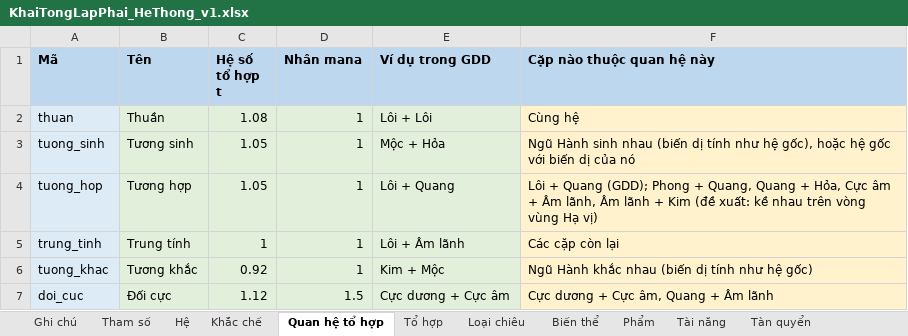
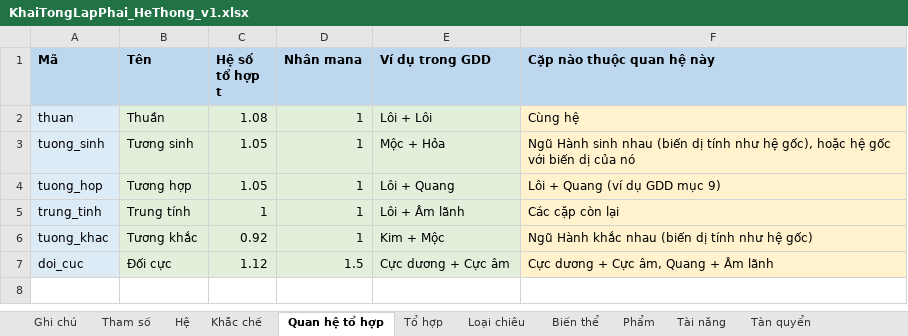
Before and after one commit to thankyouu91/Hoang-Thien-Ky, an Excel workbook: data/he_thong/KhaiTongLapPhai_HeThong_v1.xlsx, sheet Quan hệ tổ hợp, drawn as a sheet; values as stored, in another font and other column widths than the file's, no borders; the diff names each change by its address in the sheet, - before the commit and + after, or states it on an @@ line.

```diff
--- a/data/he_thong/KhaiTongLapPhai_HeThong_v1.xlsx (sheet Quan hệ tổ hợp)
+++ b/data/he_thong/KhaiTongLapPhai_HeThong_v1.xlsx (sheet Quan hệ tổ hợp)
-F4 (Cặp nào thuộc quan hệ này): …+ Quang (GDD); Phong + Quang, Quang + Hỏa, Cực âm + Âm lãnh, Âm lãnh + Kim (đề xuất: kề nhau trên vòng vùng Hạ vị)
+F4 (Cặp nào thuộc quan hệ này): …+ Quang (ví dụ GDD mục 9)
```
Also changed, not shown: sheet Công pháp mẫu, sheet Tổ hợp, 6 other files.
